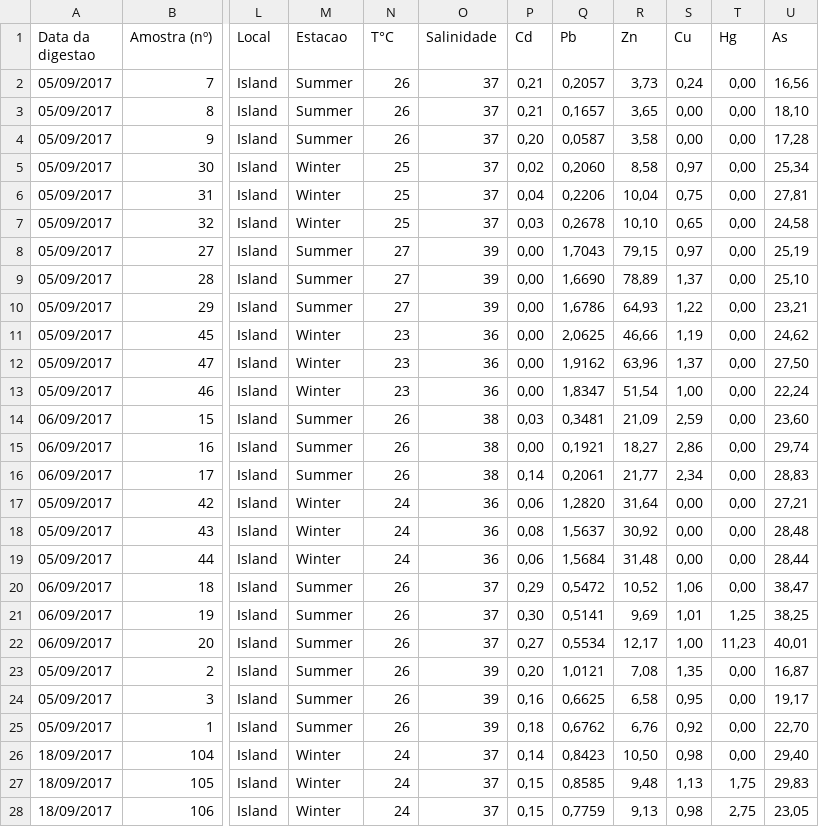
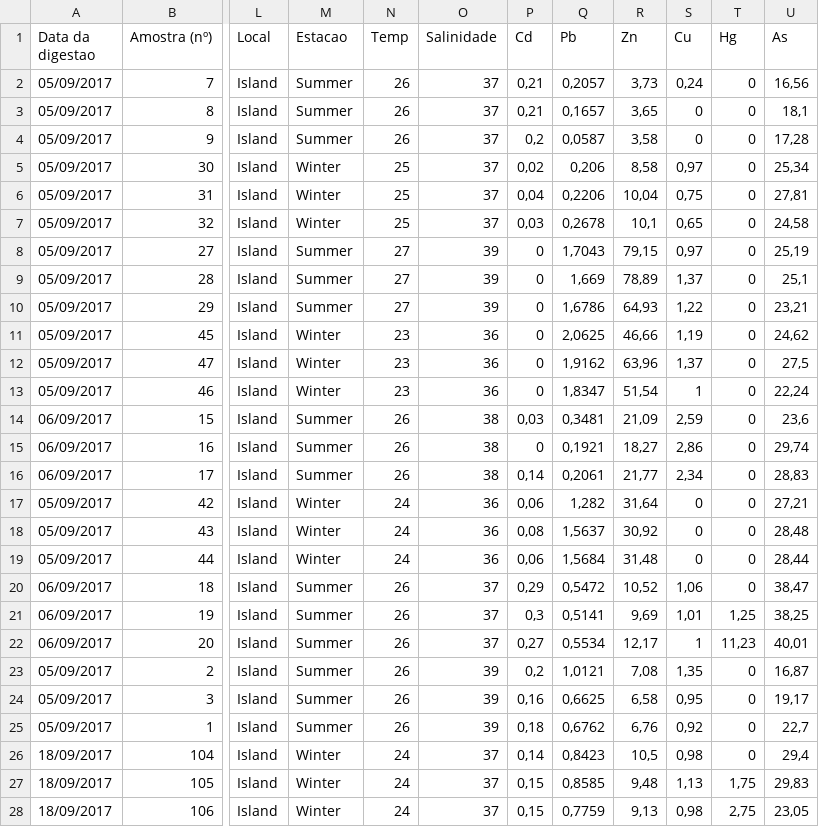
Before and after one commit to mcristinee/Introducao-a-linguagem-R, a CSV file: metais_algas.csv, drawn as a sheet; only a part is shown, gaps mark what is left out; the diff covers the shown part only; the diff names each change by its address in the sheet, - before the commit and + after, or states it on an @@ line.

```diff
--- a/metais_algas.csv
+++ b/metais_algas.csv
-N1: T°C
+N1: Temp
-T2:T20 (Hg): 0,00
+T2:T20 (Hg): 0
-S3:S4 (Cu): 0,00
+S3:S4 (Cu): 0
-U3 (As): 18,10
+U3 (As): 18,1
-P4 (Cd): 0,20
+P4 (Cd): 0,2
-Q5 (Pb): 0,2060
+Q5 (Pb): 0,206
-R7 (Zn): 10,10
+R7 (Zn): 10,1
-P8:P13 (Cd): 0,00
+P8:P13 (Cd): 0
-Q9 (Pb): 1,6690
+Q9 (Pb): 1,669
-U9 (As): 25,10
+U9 (As): 25,1
-U12 (As): 27,50
+U12 (As): 27,5
-S13 (Cu): 1,00
+S13 (Cu): 1
-U14 (As): 23,60
+U14 (As): 23,6
-P15 (Cd): 0,00
+P15 (Cd): 0
-Q17 (Pb): 1,2820
+Q17 (Pb): 1,282
-S17:S19 (Cu): 0,00
+S17:S19 (Cu): 0
-P21 (Cd): 0,30
+P21 (Cd): 0,3
-S22 (Cu): 1,00
+S22 (Cu): 1
-P23 (Cd): 0,20
+P23 (Cd): 0,2
-T23:T26 (Hg): 0,00
+T23:T26 (Hg): 0
-U25 (As): 22,70
+U25 (As): 22,7
-R26 (Zn): 10,50
+R26 (Zn): 10,5
-U26 (As): 29,40
+U26 (As): 29,4
```
Also changed, not shown: 98 edited cells elsewhere in this file, 30 other files.
